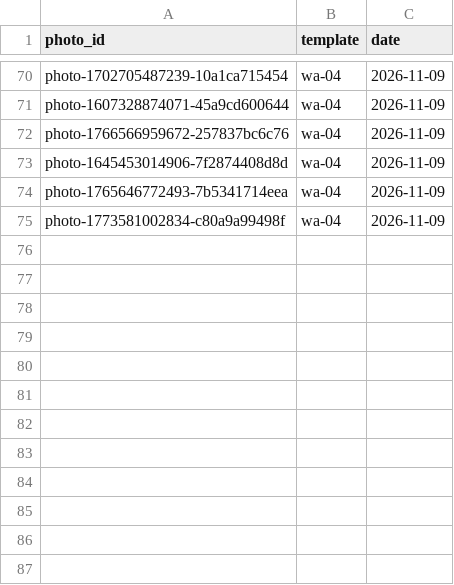
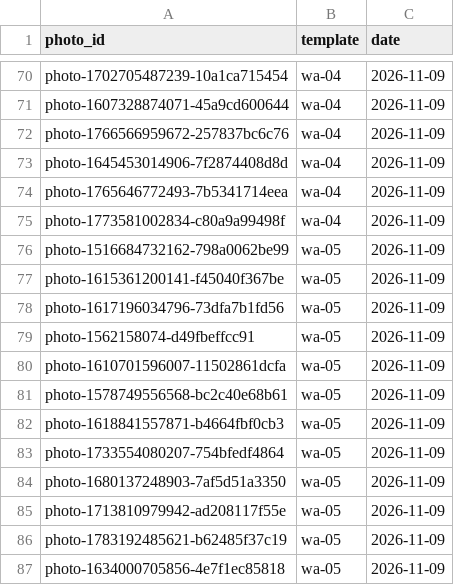
Before and after one commit to NitenLabs/mikke-web, a CSV file: data/photo_ledger.csv, drawn as a sheet; only a part is shown, gaps mark what is left out; the diff names each change by its address in the sheet, - before the commit and + after, or states it on an @@ line.

```diff
--- a/data/photo_ledger.csv
+++ b/data/photo_ledger.csv
+row 76: photo-1516684732162-798a0062be99 | wa-05 | 2026-11-09
+row 77: photo-1615361200141-f45040f367be | wa-05 | 2026-11-09
+row 78: photo-1617196034796-73dfa7b1fd56 | wa-05 | 2026-11-09
+row 79: photo-1562158074-d49fbeffcc91 | wa-05 | 2026-11-09
+row 80: photo-1610701596007-11502861dcfa | wa-05 | 2026-11-09
+row 81: photo-1578749556568-bc2c40e68b61 | wa-05 | 2026-11-09
+row 82: photo-1618841557871-b4664fbf0cb3 | wa-05 | 2026-11-09
+row 83: photo-1733554080207-754bfedf4864 | wa-05 | 2026-11-09
+row 84: photo-1680137248903-7af5d51a3350 | wa-05 | 2026-11-09
+row 85: photo-1713810979942-ad208117f55e | wa-05 | 2026-11-09
+row 86: photo-1783192485621-b62485f37c19 | wa-05 | 2026-11-09
+row 87: photo-1634000705856-4e7f1ec85818 | wa-05 | 2026-11-09
```
Also changed, not shown: 7 other files.
